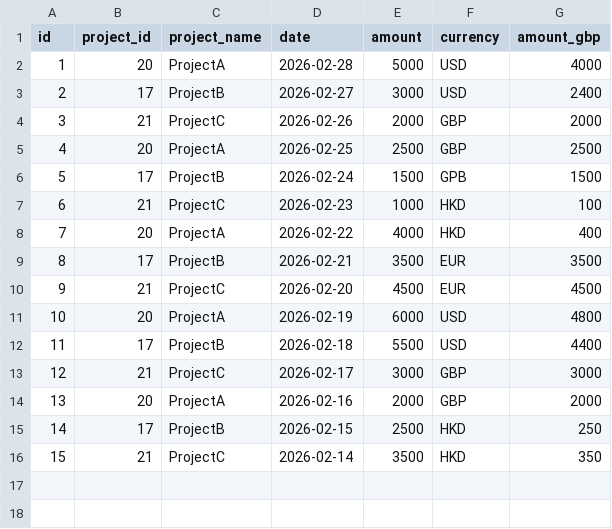
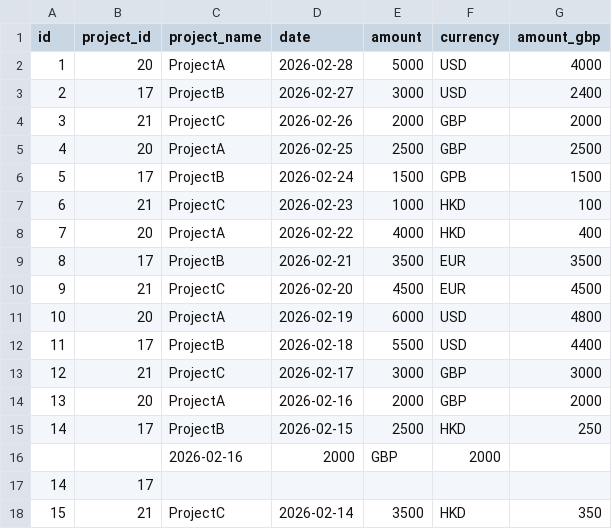
Before and after one commit to slothsintel/AutoWeave, a CSV file: assets/technology/autotrac_export_month_2026-02_incomes.csv, drawn as a sheet.

```diff
--- a/assets/technology/autotrac_export_month_2026-02_incomes.csv
+++ b/assets/technology/autotrac_export_month_2026-02_incomes.csv
@@ -15,2 +15,4 @@ id,project_id,project_name,date,amount,currency,amount_gbp
 14,17,ProjectB,2026-02-15,2500,HKD,250
+,,2026-02-16,2000,GBP,2000
+14,17,,,,,
 15,21,ProjectC,2026-02-14,3500,HKD,350
```
Also changed, not shown: assets/technology/autotrac_export_month_2026-02_time_entries.csv, 2 other files.
